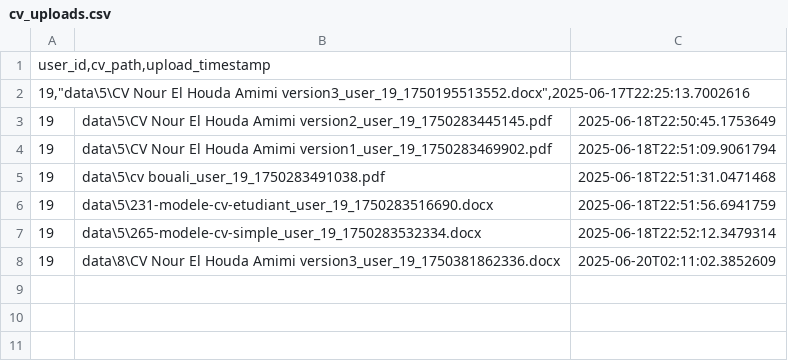
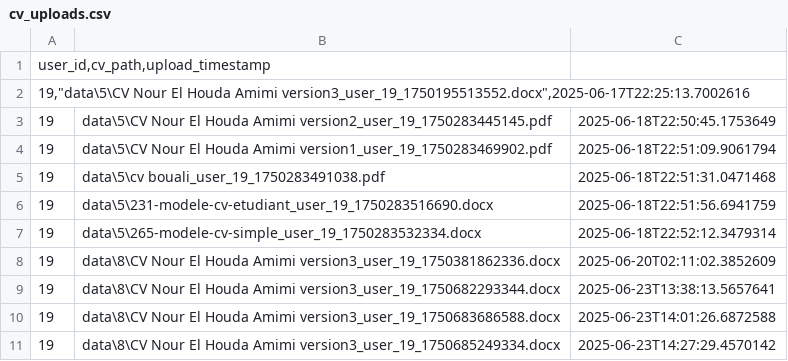
Before and after one commit to nouramimi/CV-ranking-project, a CSV file: cv_uploads.csv, drawn as a sheet; the diff names each change by its address in the sheet, - before the commit and + after, or states it on an @@ line.

```diff
--- a/cv_uploads.csv
+++ b/cv_uploads.csv
+row 9: 19 | data\8\CV Nour El Houda Amimi version3_user_19_1750682293344.docx | 2025-06-23T13:38:13.5657641
+row 10: 19 | data\8\CV Nour El Houda Amimi version3_user_19_1750683686588.docx | 2025-06-23T14:01:26.6872588
+row 11: 19 | data\8\CV Nour El Houda Amimi version3_user_19_1750685249334.docx | 2025-06-23T14:27:29.4570142
```
Also changed, not shown: cv_extracted_info.csv, 11 other files.
